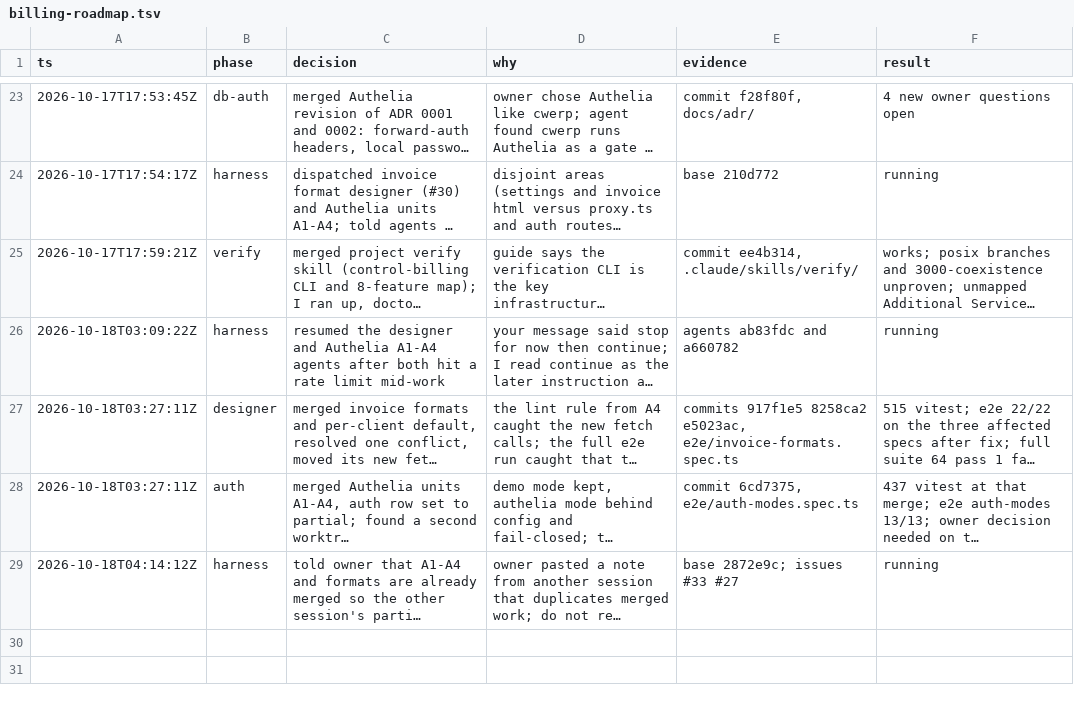
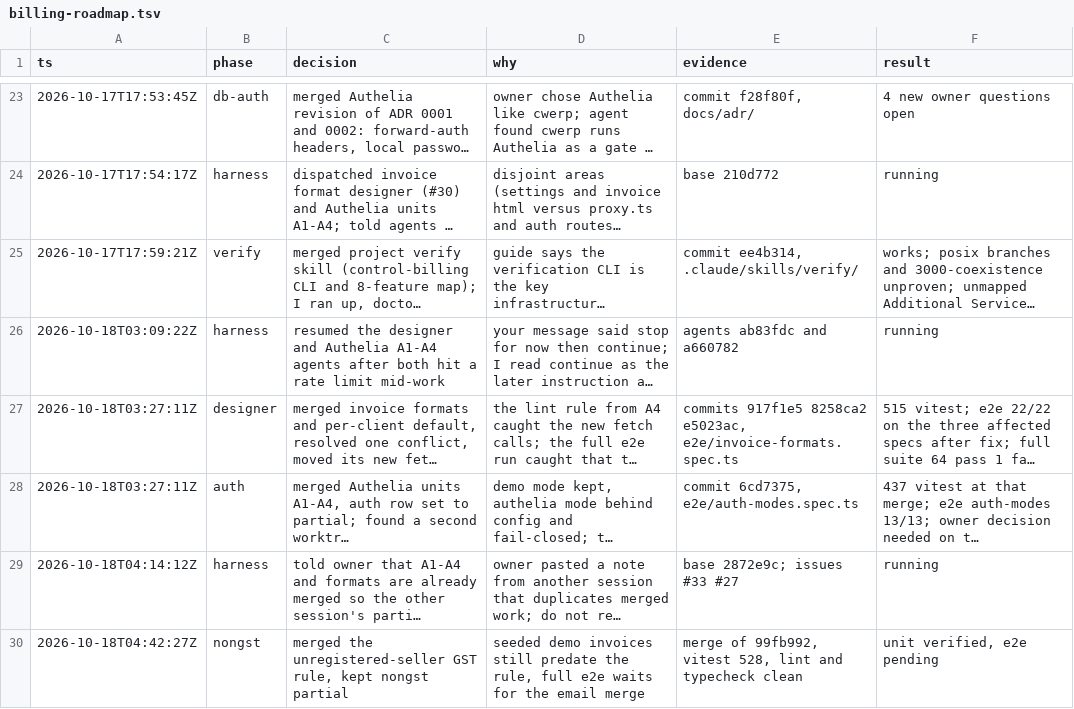
Before and after one commit to intelligriptechnologies-cyber/ClientBillingService, a TSV file: .audit/billing-roadmap.tsv, drawn as a sheet; only a part is shown, gaps mark what is left out; long unchanged cells end in …; the diff names each change by its address in the sheet, - before the commit and + after, or states it on an @@ line.

```diff
--- a/.audit/billing-roadmap.tsv
+++ b/.audit/billing-roadmap.tsv
+row 30: 2026-10-18T04:42:27Z | nongst | merged the unregistered-seller GST rule, kept nongst partial | seeded demo invoices still predate the rule, full e2e waits for the email merge | merge of 99fb992, vitest 528, lint and typecheck clean | unit verified, e2e pending
```
Also changed, not shown: billing-roadmap-matrix.csv.
